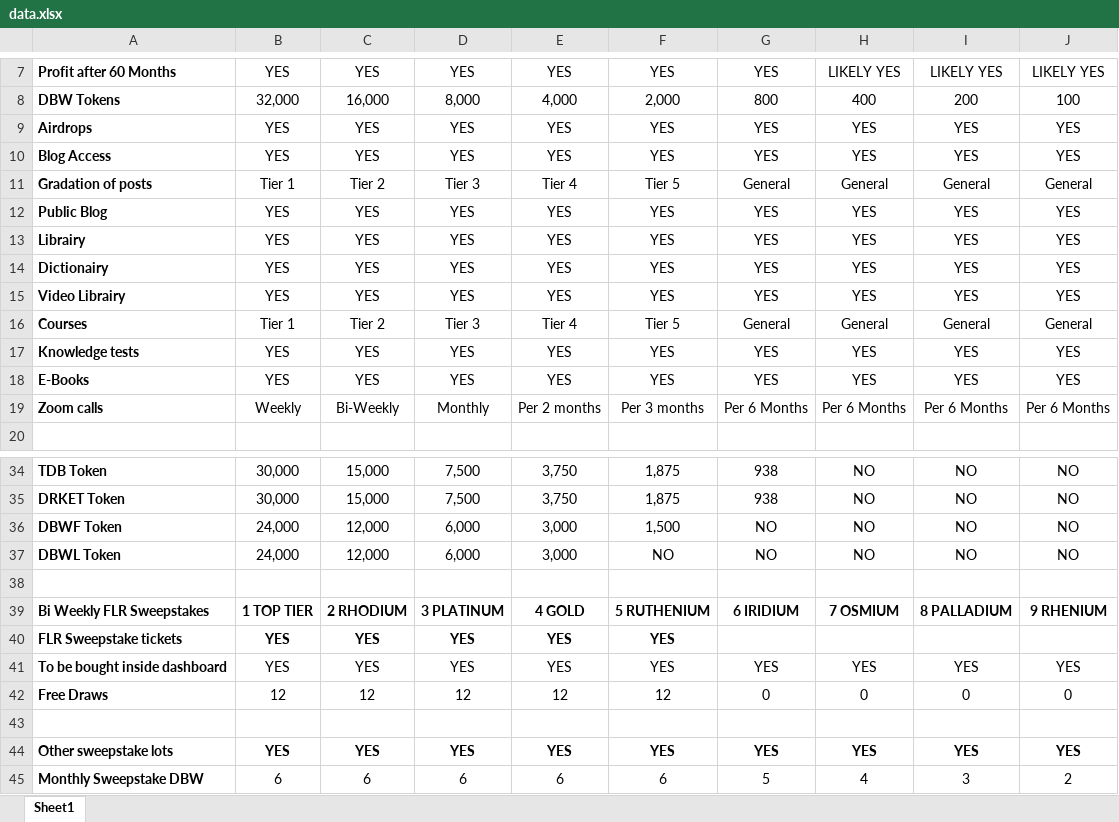
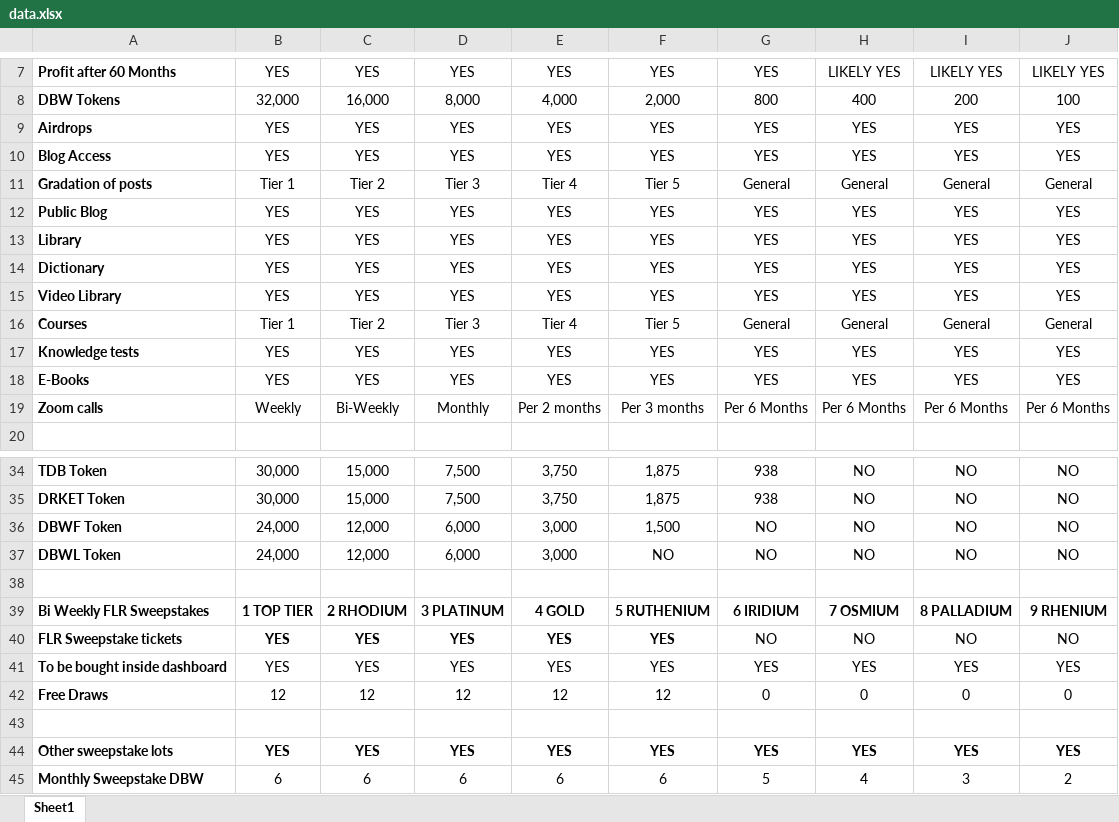
Before and after one commit to DDev16/Reown-appkit-EVM, an Excel workbook: data/data.xlsx, sheet Sheet1, drawn as a sheet; only a part is shown, gaps mark what is left out; values as stored, in another font and other column widths than the file's, no borders; the diff names each change by its address in the sheet, - before the commit and + after, or states it on an @@ line.

```diff
--- a/data/data.xlsx (sheet Sheet1)
+++ b/data/data.xlsx (sheet Sheet1)
-A13: Librairy
+A13: Library
-A14: Dictionairy
+A14: Dictionary
-A15: Video Librairy
+A15: Video Library
-G40: (empty)
+G40: NO
-H40: (empty)
+H40: NO
-I40: (empty)
+I40: NO
-J40: (empty)
+J40: NO
```
Also changed, not shown: 22 other files.
